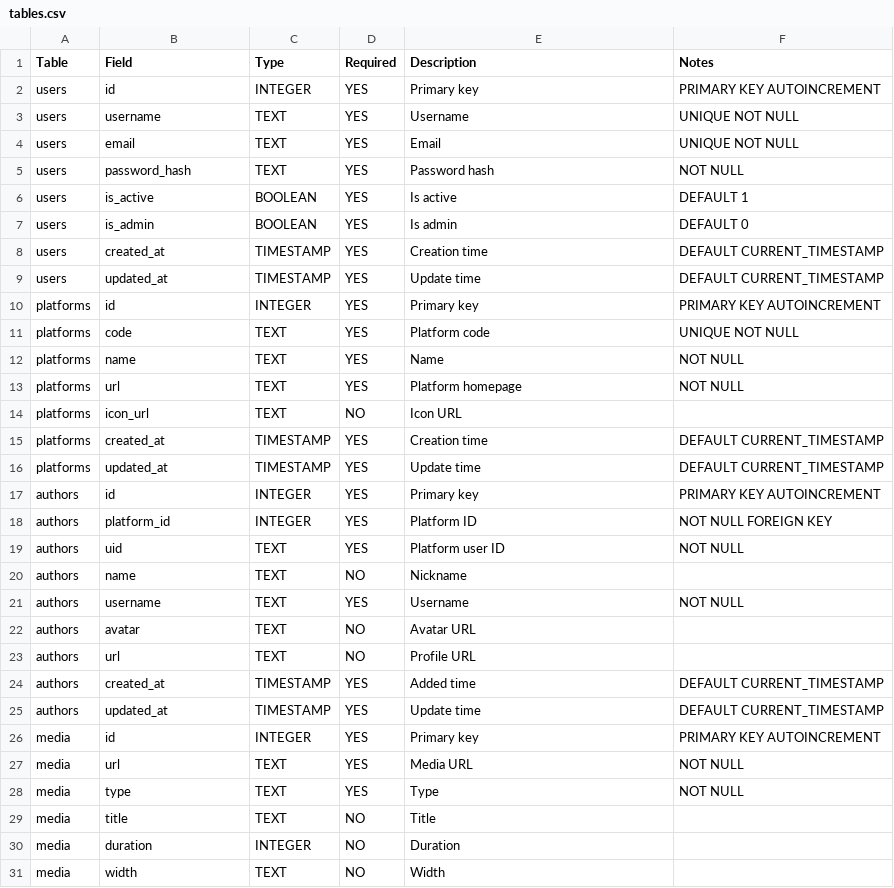
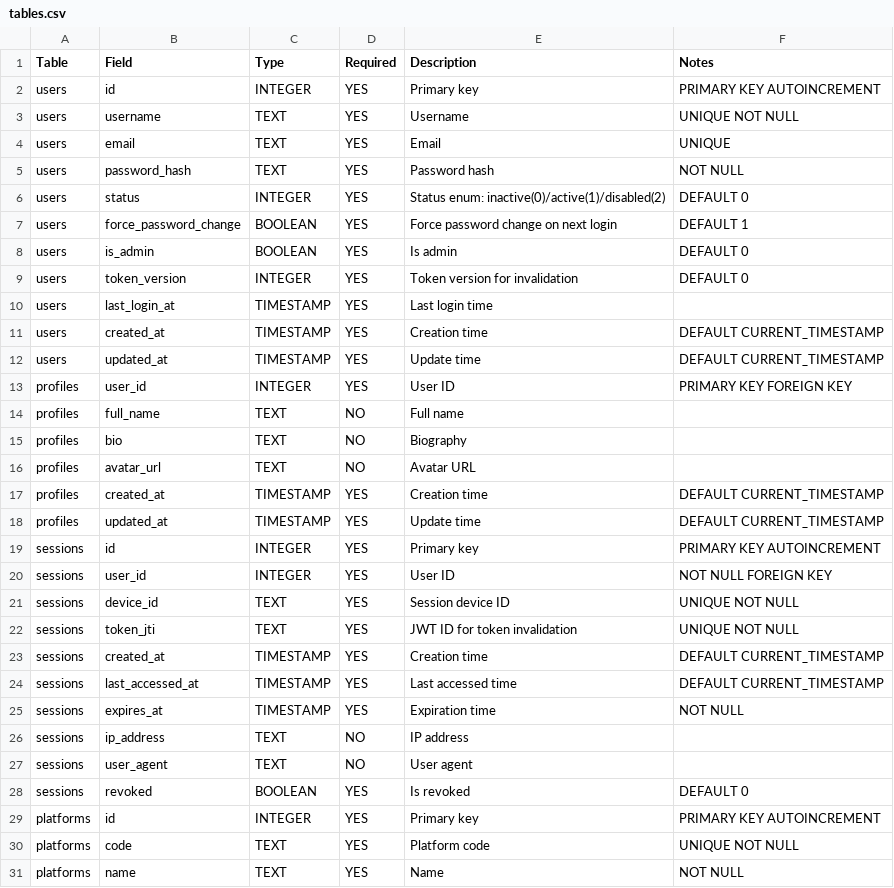
Before and after one commit to content-hive/content-hive, a CSV file: contenthive/database/tables.csv, drawn as a sheet; only a part is shown; the shorter side is filled out with more unchanged rows.

Commit message:
[Feature/User] Implement user authentication and management system with token support

```diff
--- a/contenthive/database/tables.csv
+++ b/contenthive/database/tables.csv
@@ -3,8 +3,27 @@ users,id,INTEGER,YES,Primary key,PRIMARY KEY AUTOINCREMENT
 users,username,TEXT,YES,Username,UNIQUE NOT NULL
-users,email,TEXT,YES,Email,UNIQUE NOT NULL
+users,email,TEXT,YES,Email,UNIQUE
 users,password_hash,TEXT,YES,Password hash,NOT NULL
-users,is_active,BOOLEAN,YES,Is active,DEFAULT 1
+users,status,INTEGER,YES,Status enum: inactive(0)/active(1)/disabled(2),DEFAULT 0
+users,force_password_change,BOOLEAN,YES,Force password change on next login,DEFAULT 1
 users,is_admin,BOOLEAN,YES,Is admin,DEFAULT 0
+users,token_version,INTEGER,YES,Token version for invalidation,DEFAULT 0
+users,last_login_at,TIMESTAMP,YES,Last login time,
 users,created_at,TIMESTAMP,YES,Creation time,DEFAULT CURRENT_TIMESTAMP
 users,updated_at,TIMESTAMP,YES,Update time,DEFAULT CURRENT_TIMESTAMP
+profiles,user_id,INTEGER,YES,User ID,PRIMARY KEY FOREIGN KEY
+profiles,full_name,TEXT,NO,Full name,
+profiles,bio,TEXT,NO,Biography,
+profiles,avatar_url,TEXT,NO,Avatar URL,
+profiles,created_at,TIMESTAMP,YES,Creation time,DEFAULT CURRENT_TIMESTAMP
+profiles,updated_at,TIMESTAMP,YES,Update time,DEFAULT CURRENT_TIMESTAMP
+sessions,id,INTEGER,YES,Primary key,PRIMARY KEY AUTOINCREMENT
+sessions,user_id,INTEGER,YES,User ID,NOT NULL FOREIGN KEY
+sessions,device_id,TEXT,YES,Session device ID,UNIQUE NOT NULL
+sessions,token_jti,TEXT,YES,JWT ID for token invalidation,UNIQUE NOT NULL
+sessions,created_at,TIMESTAMP,YES,Creation time,DEFAULT CURRENT_TIMESTAMP
+sessions,last_accessed_at,TIMESTAMP,YES,Last accessed time,DEFAULT CURRENT_TIMESTAMP
+sessions,expires_at,TIMESTAMP,YES,Expiration time,NOT NULL
+sessions,ip_address,TEXT,NO,IP address,
+sessions,user_agent,TEXT,NO,User agent,
+sessions,revoked,BOOLEAN,YES,Is revoked,DEFAULT 0
 platforms,id,INTEGER,YES,Primary key,PRIMARY KEY AUTOINCREMENT
```
Also changed, not shown: 11 other files.
